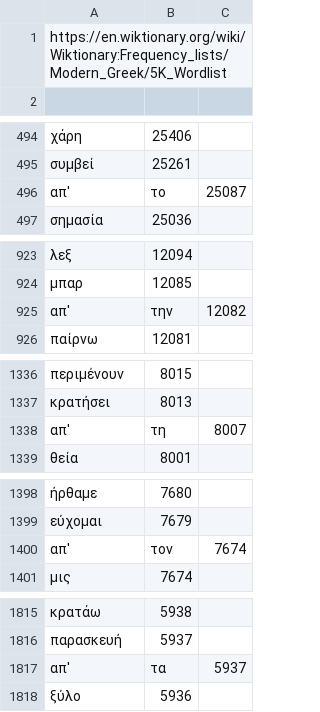
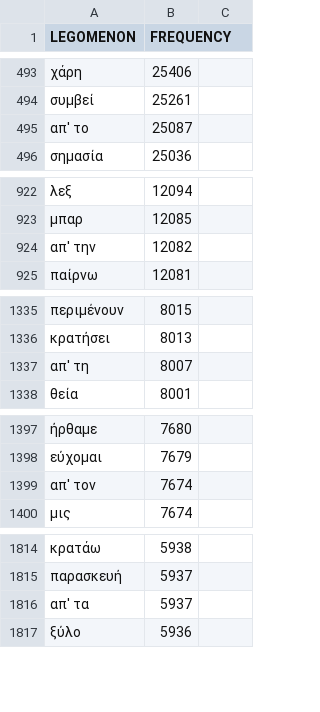
Before and after one commit to rhythmus/lexilogio, a CSV file: top-5000.csv, drawn as a sheet; only a part is shown, gaps mark what is left out; the diff covers the shown part only.

Commit message:
setting up a manifest for structural organisation of datasets

```diff
--- a/top-5000.csv
+++ b/top-5000.csv
@@ -1,2 +1 @@
-https://en.wiktionary.org/wiki/Wiktionary:Frequency_lists/Modern_Greek/5K_Wordlist
-
+LEGOMENON;FREQUENCY
@@ -495,3 +494,3 @@ https://en.wiktionary.org/wiki/Wiktionary:Frequency_lists/Modern_Greek/5K_Wordli
 συμβεί; 25261
-απ'; το; 25087
+απ' το; 25087
 σημασία; 25036
@@ -924,3 +923,3 @@ https://en.wiktionary.org/wiki/Wiktionary:Frequency_lists/Modern_Greek/5K_Wordli
 μπαρ; 12085
-απ'; την; 12082
+απ' την; 12082
 παίρνω; 12081
@@ -1337,3 +1336,3 @@ https://en.wiktionary.org/wiki/Wiktionary:Frequency_lists/Modern_Greek/5K_Wordli
 κρατήσει; 8013
-απ'; τη; 8007
+απ' τη; 8007
 θεία; 8001
@@ -1399,3 +1398,3 @@ https://en.wiktionary.org/wiki/Wiktionary:Frequency_lists/Modern_Greek/5K_Wordli
 εύχομαι; 7679
-απ'; τον; 7674
+απ' τον; 7674
 μις; 7674
@@ -1816,3 +1815,3 @@ https://en.wiktionary.org/wiki/Wiktionary:Frequency_lists/Modern_Greek/5K_Wordli
 παρασκευή; 5937
-απ'; τα; 5937
+απ' τα; 5937
 ξύλο; 5936
```
Also changed, not shown: 4 added rows and 4 removed rows elsewhere in this file, 2 other files.
